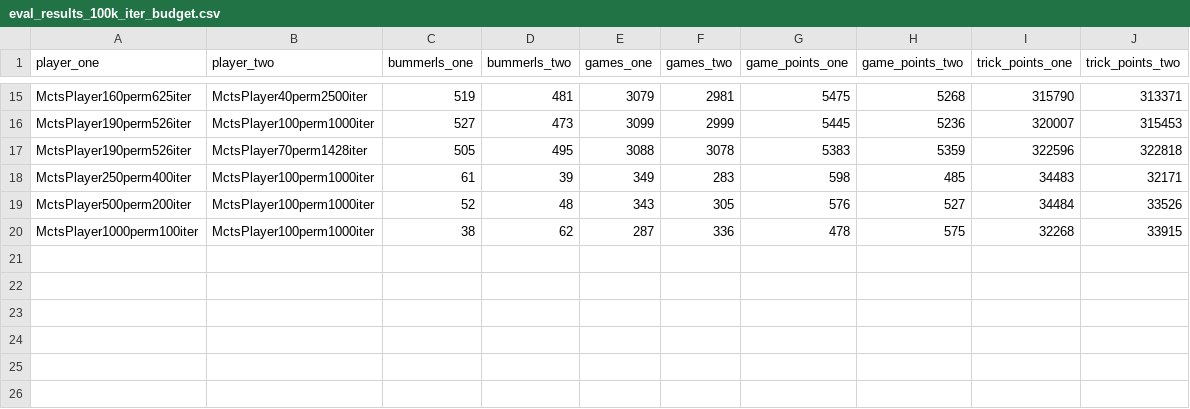
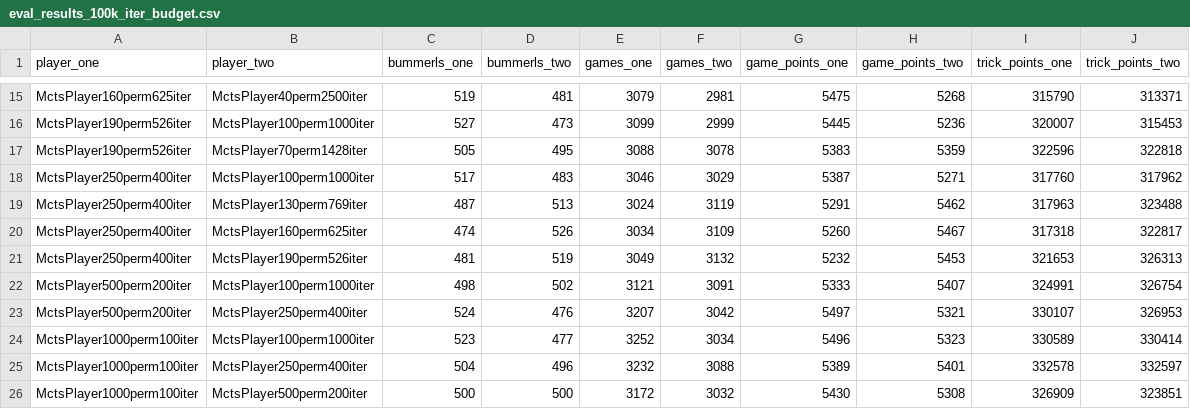
Before and after one commit to cpatrasciuc/schnapsen-card-game, a CSV file: src/ai/eval/data/eval_results_100k_iter_budget.csv, drawn as a sheet; only a part is shown, gaps mark what is left out.

Commit message:
Eval results: add results for 250, 500 and 1000 permutations.

```diff
--- a/src/ai/eval/data/eval_results_100k_iter_budget.csv
+++ b/src/ai/eval/data/eval_results_100k_iter_budget.csv
@@ -17,4 +17,10 @@ MctsPlayer190perm526iter,MctsPlayer100perm1000iter,527,473,3099,2999,5445,5236,3
 MctsPlayer190perm526iter,MctsPlayer70perm1428iter,505,495,3088,3078,5383,5359,322596,322818
-MctsPlayer250perm400iter,MctsPlayer100perm1000iter,61,39,349,283,598,485,34483,32171
-MctsPlayer500perm200iter,MctsPlayer100perm1000iter,52,48,343,305,576,527,34484,33526
-MctsPlayer1000perm100iter,MctsPlayer100perm1000iter,38,62,287,336,478,575,32268,33915
+MctsPlayer250perm400iter,MctsPlayer100perm1000iter,517,483,3046,3029,5387,5271,317760,317962
+MctsPlayer250perm400iter,MctsPlayer130perm769iter,487,513,3024,3119,5291,5462,317963,323488
+MctsPlayer250perm400iter,MctsPlayer160perm625iter,474,526,3034,3109,5260,5467,317318,322817
+MctsPlayer250perm400iter,MctsPlayer190perm526iter,481,519,3049,3132,5232,5453,321653,326313
+MctsPlayer500perm200iter,MctsPlayer100perm1000iter,498,502,3121,3091,5333,5407,324991,326754
+MctsPlayer500perm200iter,MctsPlayer250perm400iter,524,476,3207,3042,5497,5321,330107,326953
+MctsPlayer1000perm100iter,MctsPlayer100perm1000iter,523,477,3252,3034,5496,5323,330589,330414
+MctsPlayer1000perm100iter,MctsPlayer250perm400iter,504,496,3232,3088,5389,5401,332578,332597
+MctsPlayer1000perm100iter,MctsPlayer500perm200iter,500,500,3172,3032,5430,5308,326909,323851
```
Also changed, not shown: 2 other files.
